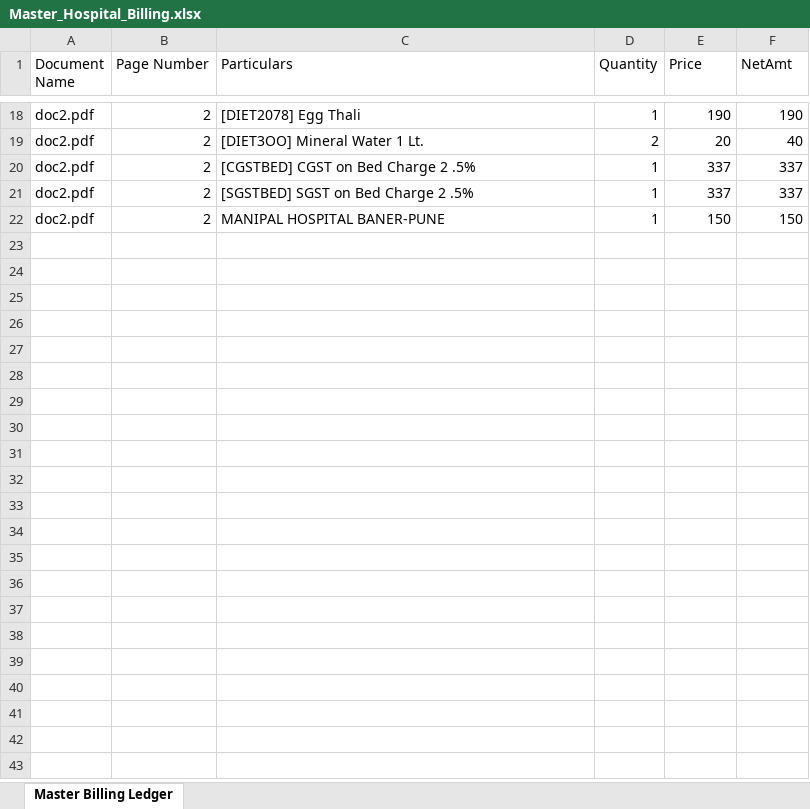
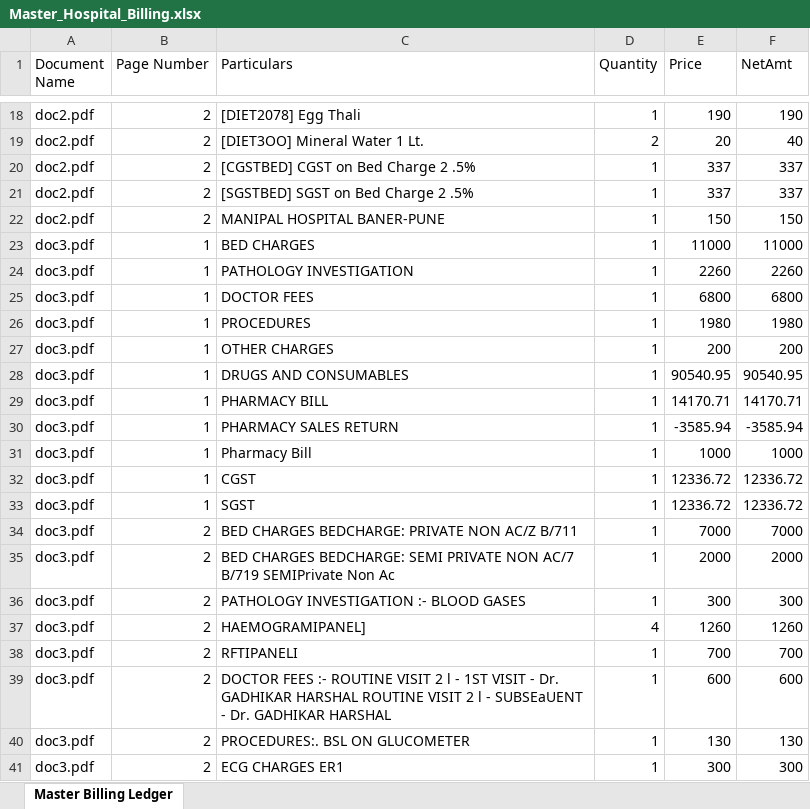
Before and after one commit to Avyay-n/Doc-reader, an Excel workbook: output_docs/Master_Hospital_Billing.xlsx, sheet Master Billing Ledger, drawn as a sheet; only a part is shown, gaps mark what is left out; values as stored, in another font and other column widths than the file's, no borders; the diff covers the shown part only; the diff names each change by its address in the sheet, - before the commit and + after, or states it on an @@ line.

```diff
--- a/output_docs/Master_Hospital_Billing.xlsx (sheet Master Billing Ledger)
+++ b/output_docs/Master_Hospital_Billing.xlsx (sheet Master Billing Ledger)
+row 23: doc3.pdf | 1 | BED CHARGES | 1 | 11000 | 11000
+row 24: doc3.pdf | 1 | PATHOLOGY INVESTIGATION | 1 | 2260 | 2260
+row 25: doc3.pdf | 1 | DOCTOR FEES | 1 | 6800 | 6800
+row 26: doc3.pdf | 1 | PROCEDURES | 1 | 1980 | 1980
+row 27: doc3.pdf | 1 | OTHER CHARGES | 1 | 200 | 200
+row 28: doc3.pdf | 1 | DRUGS AND CONSUMABLES | 1 | 90540.95 | 90540.95
+row 29: doc3.pdf | 1 | PHARMACY BILL | 1 | 14170.71 | 14170.71
+row 30: doc3.pdf | 1 | PHARMACY SALES RETURN | 1 | -3585.94 | -3585.94
+row 31: doc3.pdf | 1 | Pharmacy Bill | 1 | 1000 | 1000
+row 32: doc3.pdf | 1 | CGST | 1 | 12336.72 | 12336.72
+row 33: doc3.pdf | 1 | SGST | 1 | 12336.72 | 12336.72
+row 34: doc3.pdf | 2 | BED CHARGES BEDCHARGE: PRIVATE NON AC/Z B/711 | 1 | 7000 | 7000
+row 35: doc3.pdf | 2 | BED CHARGES BEDCHARGE: SEMI PRIVATE NON AC/7 B/719 SEMIPrivate Non Ac | 1 | 2000 | 2000
+row 36: doc3.pdf | 2 | PATHOLOGY INVESTIGATION :- BLOOD GASES | 1 | 300 | 300
+row 37: doc3.pdf | 2 | HAEMOGRAMIPANEL] | 4 | 1260 | 1260
+row 38: doc3.pdf | 2 | RFTIPANELI | 1 | 700 | 700
+row 39: doc3.pdf | 2 | DOCTOR FEES :- ROUTINE VISIT 2 l - 1ST VISIT - Dr. GADHIKAR HARSHAL ROUTINE VISIT 2 l - SUBSEaUENT - Dr. GADHIKAR HARSHAL | 1 | 600 | 600
+row 40: doc3.pdf | 2 | PROCEDURES:. BSL ON GLUCOMETER | 1 | 130 | 130
+row 41: doc3.pdf | 2 | ECG CHARGES ER1 | 1 | 300 | 300
```
Also changed, not shown: 150 added rows elsewhere in this sheet, 4 other files.
